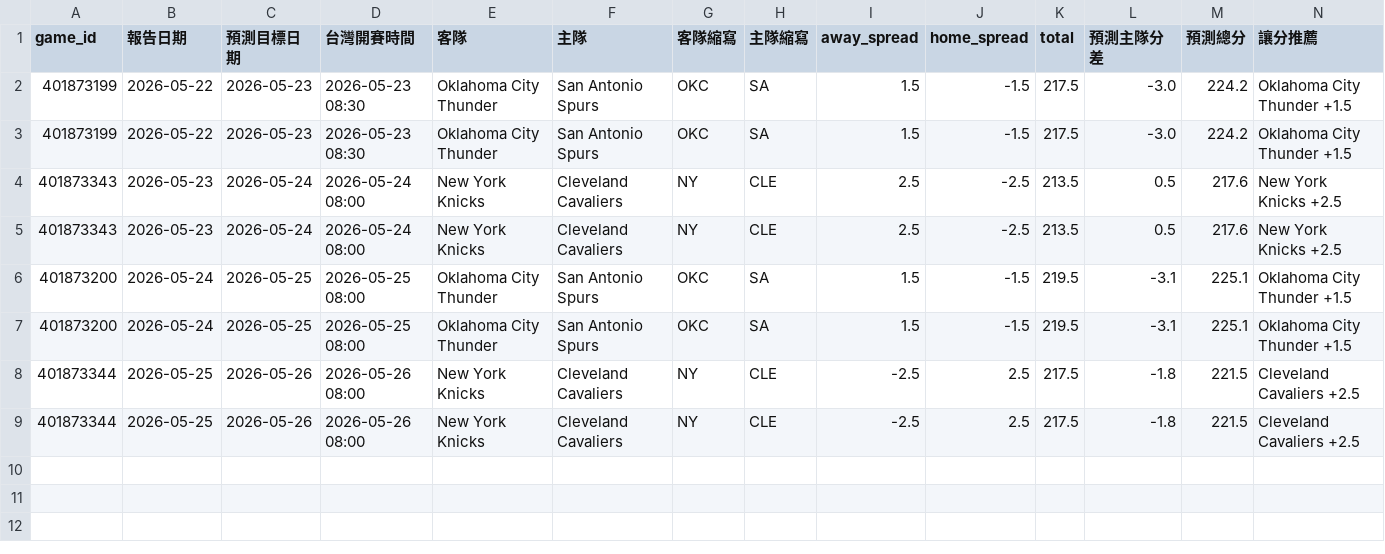
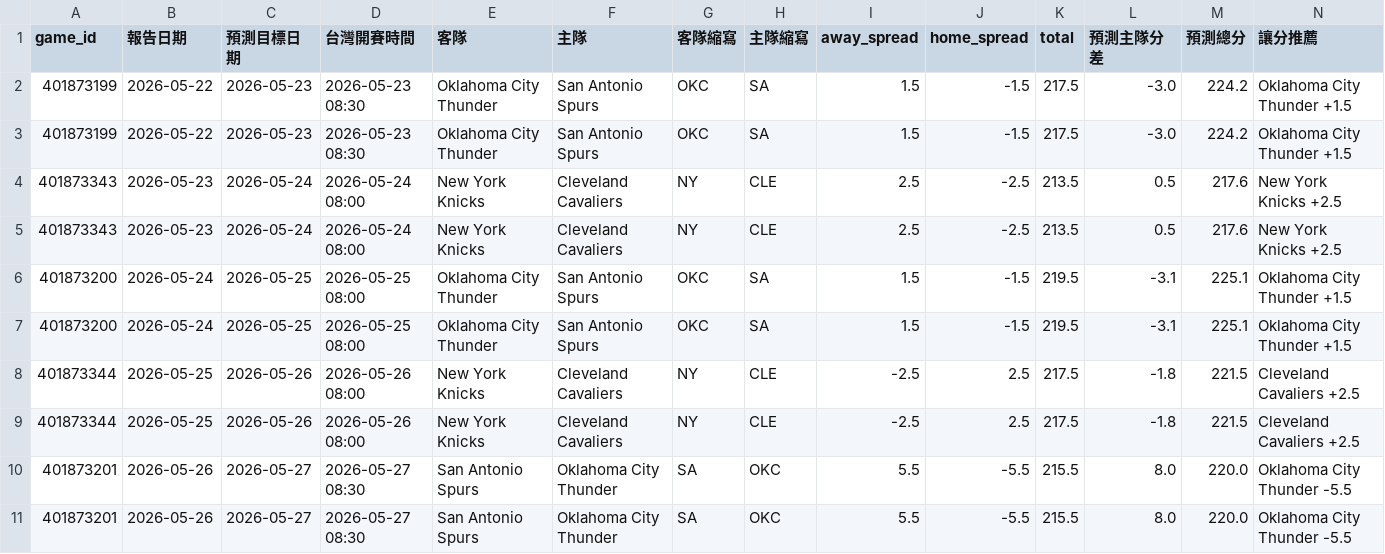
Before and after one commit to zxbcv2689-source/NBA-betting-project, a CSV file: data/prediction_log_v3.csv, drawn as a sheet; only a part is shown; rows hold the shown columns only; the diff names each change by its address in the sheet, - before the commit and + after, or states it on an @@ line.

```diff
--- a/data/prediction_log_v3.csv
+++ b/data/prediction_log_v3.csv
+row 10: 401873201 | 2026-05-26 | 2026-05-27 | 2026-05-27 08:30 | San Antonio Spurs | Oklahoma City Thunder | SA | OKC | 5.5 | -5.5 | 215.5 | 8.0 | 220.0 | Oklahoma City Thunder -5.5
+row 11: 401873201 | 2026-05-26 | 2026-05-27 | 2026-05-27 08:30 | San Antonio Spurs | Oklahoma City Thunder | SA | OKC | 5.5 | -5.5 | 215.5 | 8.0 | 220.0 | Oklahoma City Thunder -5.5
```
Also changed, not shown: data/espn_day_cache.csv, data/recent_games_cache.csv, 1 other file.
